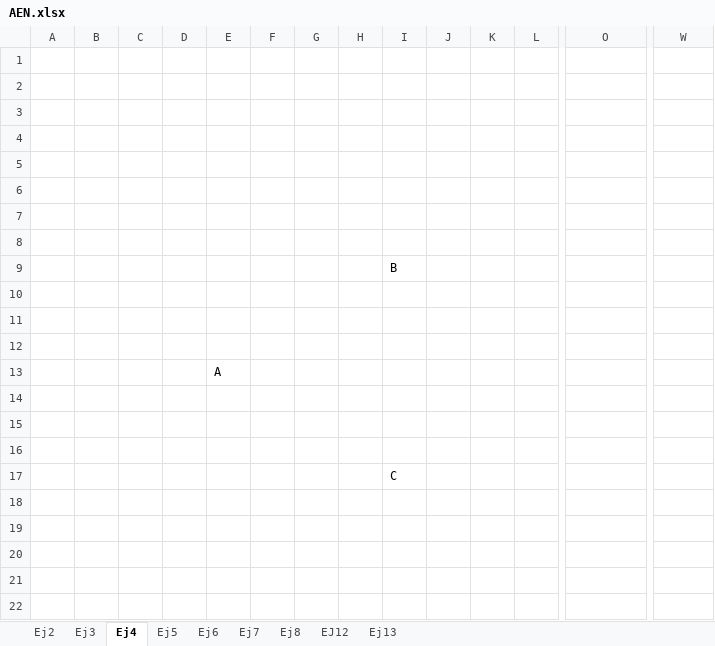
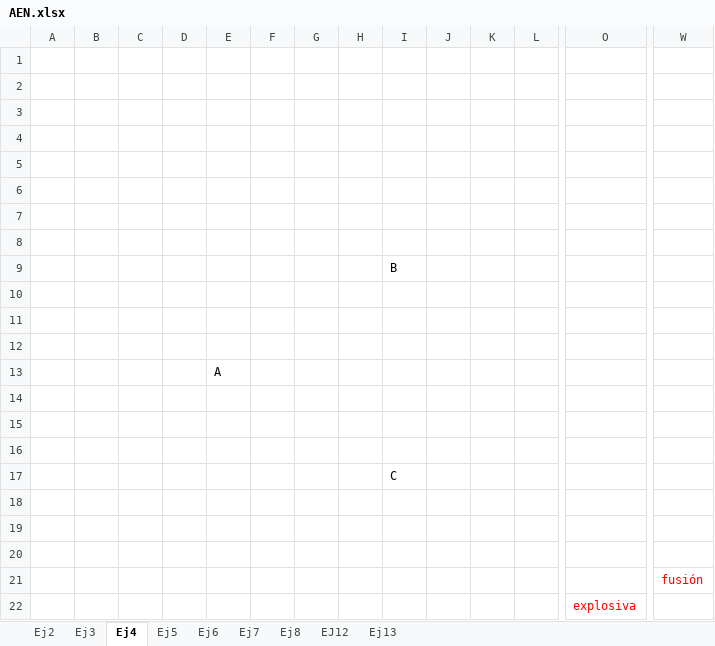
Before and after one commit to NicoDiDomenico/UAI-2024, an Excel workbook: ADP/AEN.xlsx, sheet Ej4, drawn as a sheet; only a part is shown, gaps mark what is left out; values as stored, in another font and other column widths than the file's, no borders; charts and pictures not drawn; rows hold the shown columns only; the diff names each change by its address in the sheet, - before the commit and + after, or states it on an @@ line.

Commit message:
erfrf

```diff
--- a/ADP/AEN.xlsx (sheet Ej4)
+++ b/ADP/AEN.xlsx (sheet Ej4)
+row 20: (empty)
+row 21:  |  |  |  |  |  |  |  |  |  |  |  |  | fusión
+row 22:  |  |  |  |  |  |  |  |  |  |  |  | explosiva
```
Also changed, not shown: sheet Ej7, charts or pictures.
